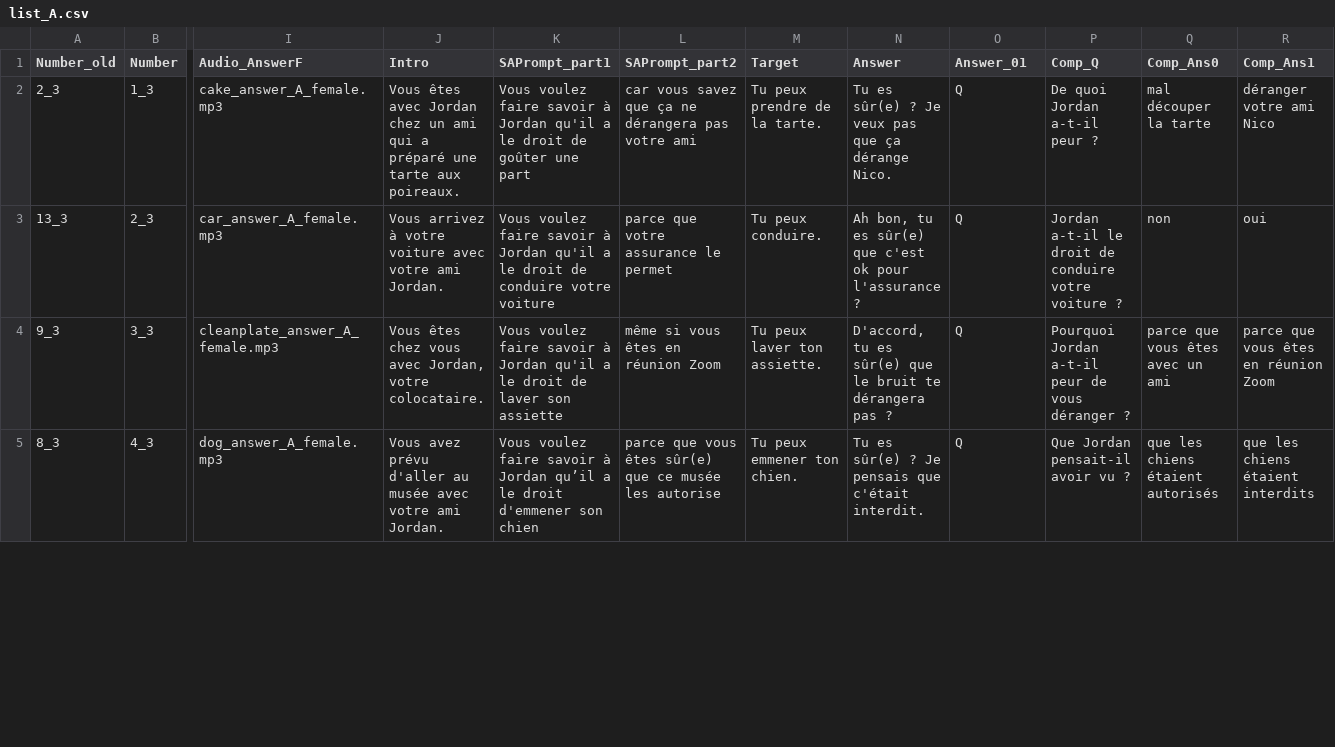
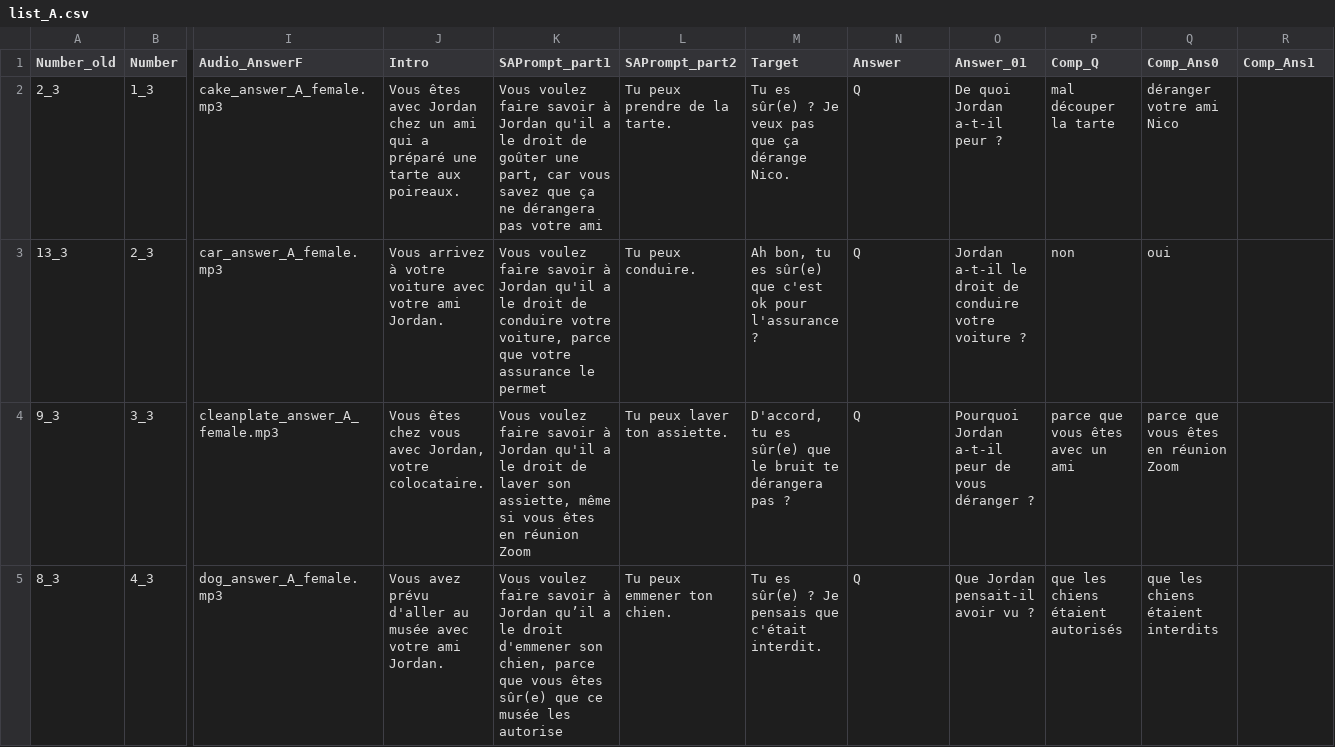
Before and after one commit to mcmoyer11/perception_prosody_speech_acts_french, a CSV file: experiments/txt/list_A.csv, drawn as a sheet; only a part is shown, gaps mark what is left out; the diff covers the shown part only; the diff names each change by its address in the sheet, - before the commit and + after, or states it on an @@ line.

```diff
--- a/experiments/txt/list_A.csv
+++ b/experiments/txt/list_A.csv
-K2 (SAPrompt_part1): …goûter une part
+K2 (SAPrompt_part1): …goûter une part, car vous savez que ça ne dérangera pas votre ami
-L2 (SAPrompt_part2): car vous savez que ça ne dérangera pas votre ami
+L2 (SAPrompt_part2): Tu peux prendre de la tarte.
-M2 (Target): Tu peux prendre de la tarte.
+M2 (Target): Tu es sûr(e) ? Je veux pas que ça dérange Nico.
-N2 (Answer): Tu es sûr(e) ? Je veux pas que ça dérange Nico.
+N2 (Answer): Q
-O2 (Answer_01): Q
+O2 (Answer_01): De quoi Jordan a-t-il peur ?
-P2 (Comp_Q): De quoi Jordan a-t-il peur ?
+P2 (Comp_Q): mal découper la tarte
-Q2 (Comp_Ans0): mal découper la tarte
+Q2 (Comp_Ans0): déranger votre ami Nico
-R2 (Comp_Ans1): déranger votre ami Nico
+R2 (Comp_Ans1): (empty)
-K3 (SAPrompt_part1): …conduire votre voiture
+K3 (SAPrompt_part1): …conduire votre voiture, parce que votre assurance le permet
-L3 (SAPrompt_part2): parce que votre assurance le permet
+L3 (SAPrompt_part2): Tu peux conduire.
-M3 (Target): Tu peux conduire.
+M3 (Target): Ah bon, tu es sûr(e) que c'est ok pour l'assurance ?
-N3 (Answer): Ah bon, tu es sûr(e) que c'est ok pour l'assurance ?
+N3 (Answer): Q
-O3 (Answer_01): Q
+O3 (Answer_01): Jordan a-t-il le droit de conduire votre voiture ?
-P3 (Comp_Q): Jordan a-t-il le droit de conduire votre voiture ?
+P3 (Comp_Q): non
-Q3 (Comp_Ans0): non
+Q3 (Comp_Ans0): oui
-R3 (Comp_Ans1): oui
+R3 (Comp_Ans1): (empty)
-K4 (SAPrompt_part1): …laver son assiette
+K4 (SAPrompt_part1): …laver son assiette, même si vous êtes en réunion Zoom
-L4 (SAPrompt_part2): même si vous êtes en réunion Zoom
+L4 (SAPrompt_part2): Tu peux laver ton assiette.
-M4 (Target): Tu peux laver ton assiette.
+M4 (Target): D'accord, tu es sûr(e) que le bruit te dérangera pas ?
-N4 (Answer): D'accord, tu es sûr(e) que le bruit te dérangera pas ?
+N4 (Answer): Q
-O4 (Answer_01): Q
+O4 (Answer_01): Pourquoi Jordan a-t-il peur de vous déranger ?
-P4 (Comp_Q): Pourquoi Jordan a-t-il peur de vous déranger ?
+P4 (Comp_Q): parce que vous êtes avec un ami
-Q4 (Comp_Ans0): parce que vous êtes avec un ami
+Q4 (Comp_Ans0): parce que vous êtes en réunion Zoom
-R4 (Comp_Ans1): parce que vous êtes en réunion Zoom
+R4 (Comp_Ans1): (empty)
-K5 (SAPrompt_part1): …d'emmener son chien
+K5 (SAPrompt_part1): …d'emmener son chien, parce que vous êtes sûr(e) que ce musée les autorise
-L5 (SAPrompt_part2): parce que vous êtes sûr(e) que ce musée les autorise
+L5 (SAPrompt_part2): Tu peux emmener ton chien.
-M5 (Target): Tu peux emmener ton chien.
+M5 (Target): Tu es sûr(e) ? Je pensais que c'était interdit.
-N5 (Answer): Tu es sûr(e) ? Je pensais que c'était interdit.
+N5 (Answer): Q
-O5 (Answer_01): Q
+O5 (Answer_01): Que Jordan pensait-il avoir vu ?
-P5 (Comp_Q): Que Jordan pensait-il avoir vu ?
+P5 (Comp_Q): que les chiens étaient autorisés
-Q5 (Comp_Ans0): que les chiens étaient autorisés
+Q5 (Comp_Ans0): que les chiens étaient interdits
-R5 (Comp_Ans1): que les chiens étaient interdits
+R5 (Comp_Ans1): (empty)
```
Also changed, not shown: 64 edited cells elsewhere in this file, 2 other files.
